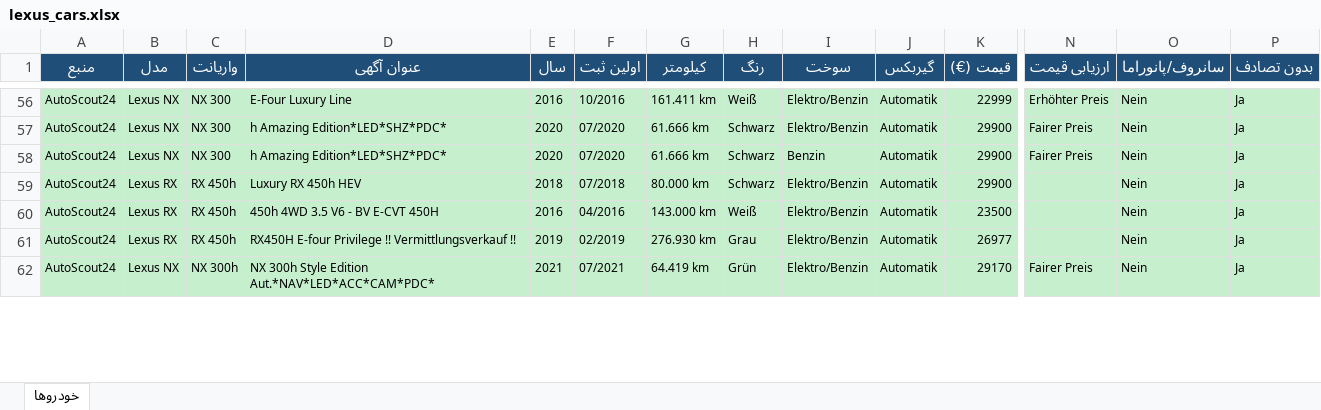
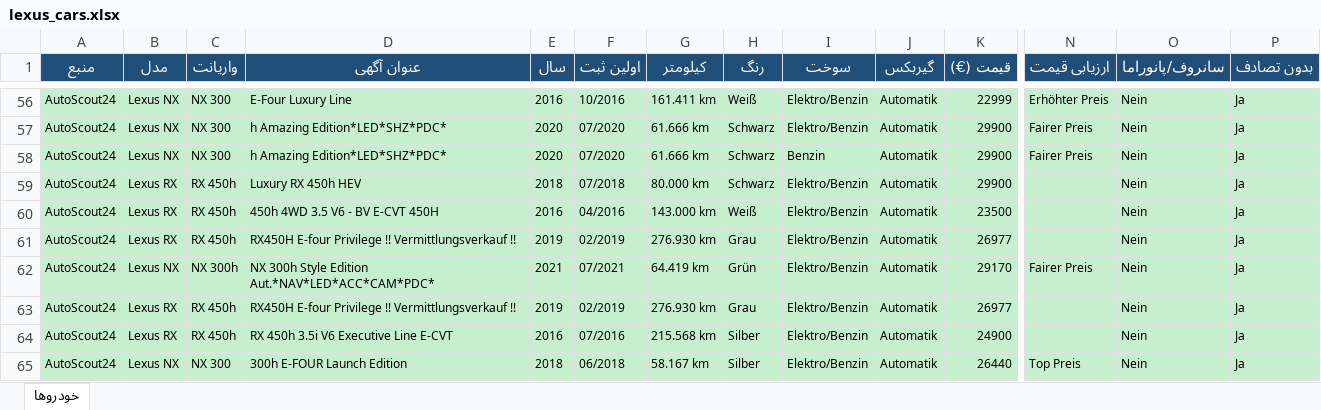
Before and after one commit to amirsalimi92/lexus-car-search, an Excel workbook: lexus_cars.xlsx, sheet خودروها, drawn as a sheet; only a part is shown, gaps mark what is left out; values as stored, in another font and other column widths than the file's, no borders; rows hold the shown columns only; the diff covers the shown part only; the diff names each change by its address in the sheet, - before the commit and + after, or states it on an @@ line.

```diff
--- a/lexus_cars.xlsx (sheet خودروها)
+++ b/lexus_cars.xlsx (sheet خودروها)
+row 63: AutoScout24 | Lexus RX | RX 450h | RX450H E-four Privilege !! Vermittlungsverkauf !! | 2019 | 02/2019 | 276.930 km | Grau | Elektro/Benzin | Automatik | 26977 |  | Nein | Ja
+row 64: AutoScout24 | Lexus RX | RX 450h | RX 450h 3.5i V6 Executive Line E-CVT | 2016 | 07/2016 | 215.568 km | Silber | Elektro/Benzin | Automatik | 24900 |  | Nein | Ja
+row 65: AutoScout24 | Lexus NX | NX 300 | 300h E-FOUR Launch Edition | 2018 | 06/2018 | 58.167 km | Silber | Elektro/Benzin | Automatik | 26440 | Top Preis | Nein | Ja
```
Also changed, not shown: 1 added row, 12 edited cells and cell formats elsewhere in this sheet, 2 other files.
